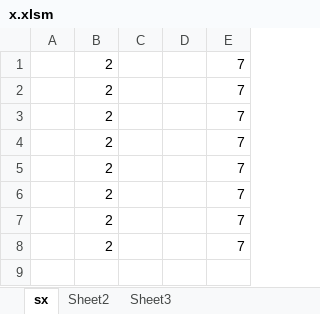
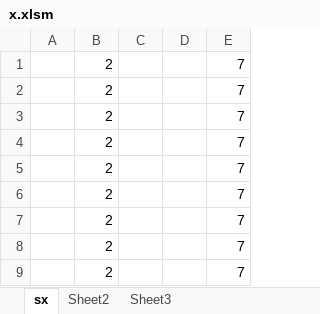
Before and after one commit to amrosama/Damla_guru_VBA2, an Excel workbook: x.xlsm, sheet sx, drawn as a sheet; values as stored, in another font and other column widths than the file's, no borders; the diff names each change by its address in the sheet, - before the commit and + after, or states it on an @@ line.

```diff
--- a/x.xlsm (sheet sx)
+++ b/x.xlsm (sheet sx)
+row 9:  | 2 |  |  | 7
```
Also changed, not shown: Original.xlsm, 1 other file.
